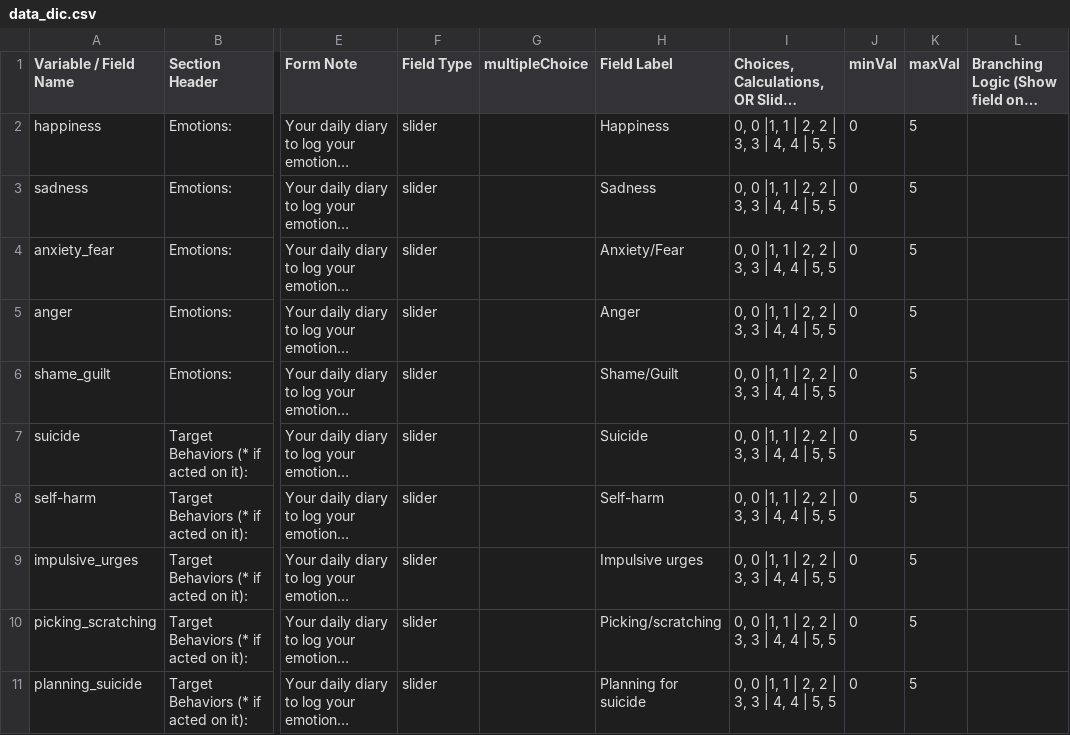
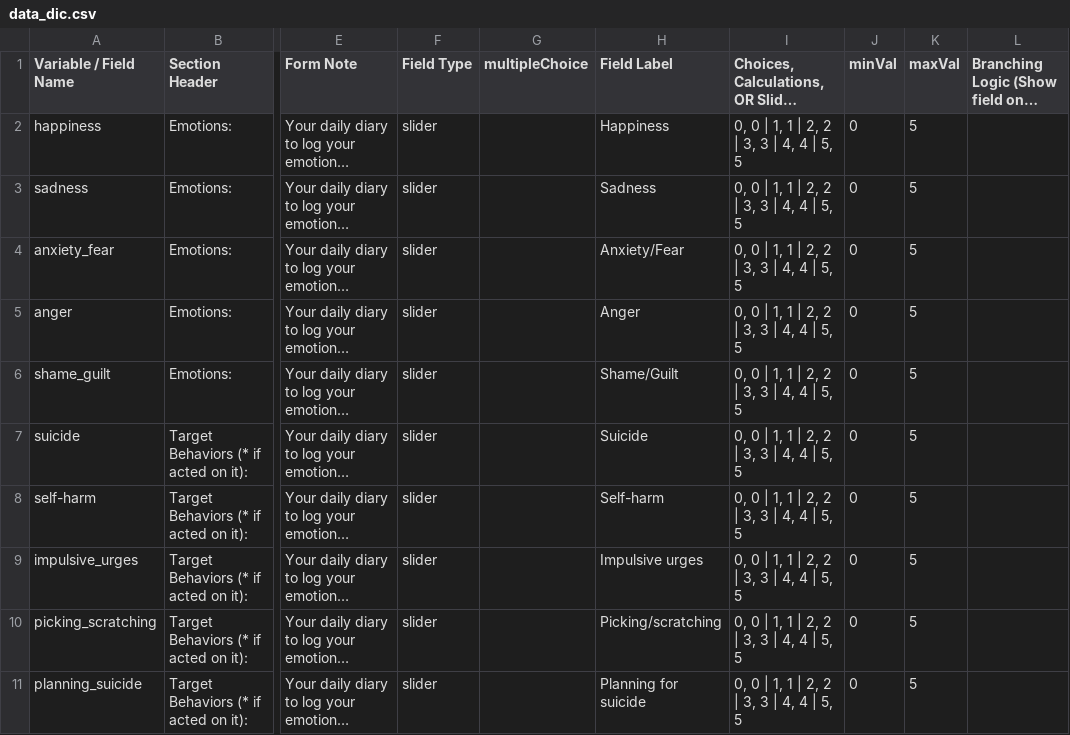
Before and after one commit to aerhufker/DBT_diary_card, a CSV file: data_dic.csv, drawn as a sheet; only a part is shown, gaps mark what is left out; long unchanged cells end in …; the diff covers the shown part only; the diff names each change by its address in the sheet, - before the commit and + after, or states it on an @@ line.

```diff
--- a/data_dic.csv
+++ b/data_dic.csv
-I2:I11: 0, 0 |1, 1 | 2, 2 | 3, 3 | 4, 4 | 5, 5
+I2:I11: 0, 0 | 1, 1 | 2, 2 | 3, 3 | 4, 4 | 5, 5
```
Also changed, not shown: 1 removed row and 13 edited cells elsewhere in this file, 27 other files.
